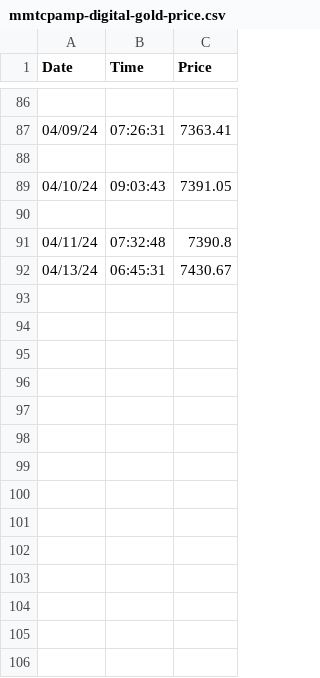
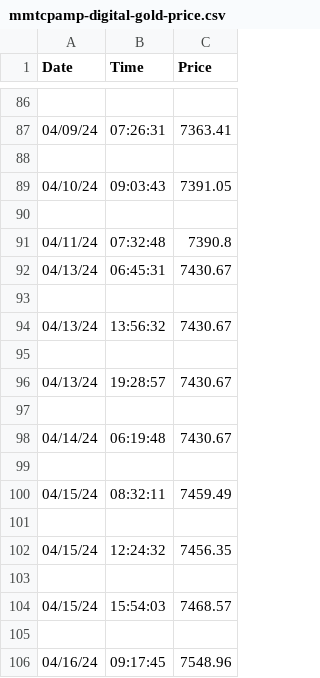
Before and after one commit to sivaranjiniganesan/SIPG-Today, a CSV file: Backend/mmtcpamp-digital-gold-price.csv, drawn as a sheet; only a part is shown, gaps mark what is left out; the diff names each change by its address in the sheet, - before the commit and + after, or states it on an @@ line.

```diff
--- a/Backend/mmtcpamp-digital-gold-price.csv
+++ b/Backend/mmtcpamp-digital-gold-price.csv
+row 93: (empty)
+row 94: 04/13/24 | 13:56:32 | 7430.67
+row 95: (empty)
+row 96: 04/13/24 | 19:28:57 | 7430.67
+row 97: (empty)
+row 98: 04/14/24 | 06:19:48 | 7430.67
+row 99: (empty)
+row 100: 04/15/24 | 08:32:11 | 7459.49
+row 101: (empty)
+row 102: 04/15/24 | 12:24:32 | 7456.35
+row 103: (empty)
+row 104: 04/15/24 | 15:54:03 | 7468.57
+row 105: (empty)
+row 106: 04/16/24 | 09:17:45 | 7548.96
```
Also changed, not shown: 12 other files.
